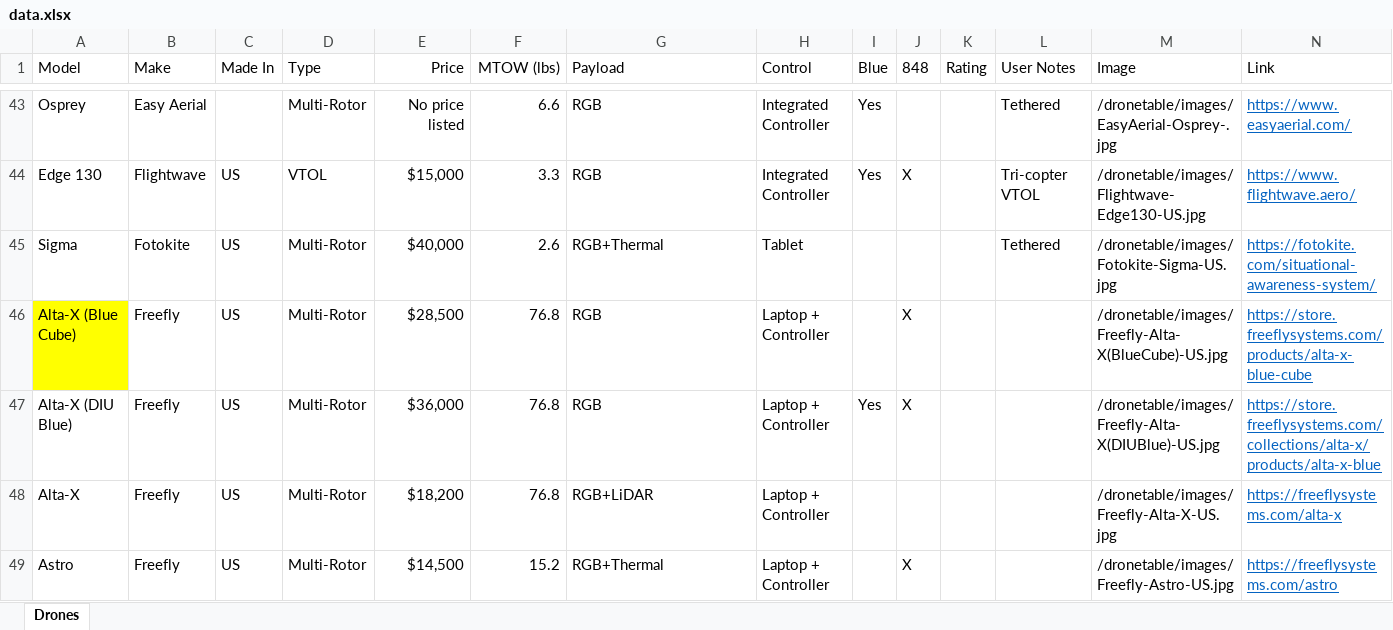
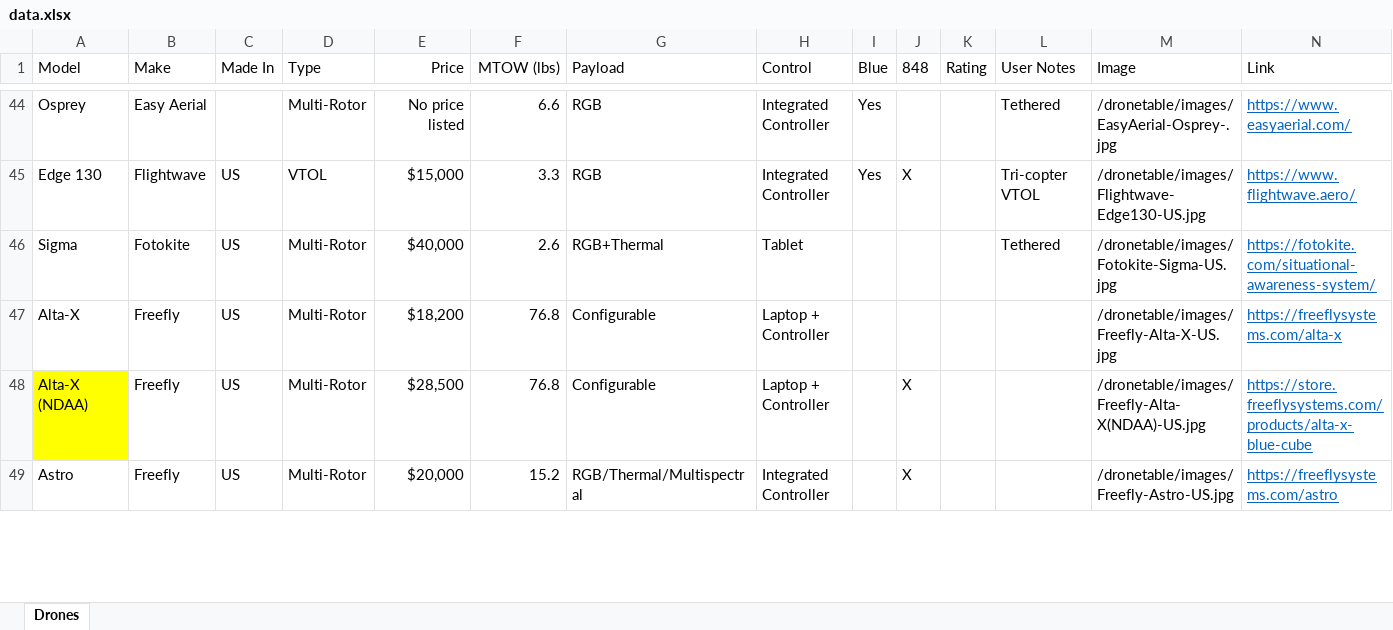
Before and after one commit to UCDrones/dronetable, an Excel workbook: data.xlsx, sheet Drones, drawn as a sheet; only a part is shown, gaps mark what is left out; values as stored, in another font and other column widths than the file's, no borders; table styles not drawn; removed rows and columns are numbered as before the commit, all else as after; the diff covers the shown part only; the diff names each change by its address in the sheet, - before the commit and + after, or states it on an @@ line.

Commit message:
freefly update

```diff
--- a/data.xlsx (sheet Drones)
+++ b/data.xlsx (sheet Drones)
-row 46: Alta-X (Blue Cube) | Freefly | US | Multi-Rotor | $28,500 | 76.8 | RGB | Laptop + Controller |  | X |  |  | /dronetable/images/Freefly-Alta-X(BlueCube)-US.jpg | https://store.freeflysystems.com/products/alta-x-blue-cube
-row 47: Alta-X (DIU Blue) | Freefly | US | Multi-Rotor | $36,000 | 76.8 | RGB | Laptop + Controller | Yes | X |  |  | /dronetable/images/Freefly-Alta-X(DIUBlue)-US.jpg | https://store.freeflysystems.com/collections/alta-x/products/alta-x-blue
-G47 (Payload): RGB+LiDAR
+G47 (Payload): Configurable
+row 48: Alta-X (NDAA) | Freefly | US | Multi-Rotor | $28,500 | 76.8 | Configurable | Laptop + Controller |  | X |  |  | /dronetable/images/Freefly-Alta-X(NDAA)-US.jpg | https://store.freeflysystems.com/products/alta-x-blue-cube
-E49 (Price): $14,500
+E49 (Price): $20,000
-G49 (Payload): RGB+Thermal
+G49 (Payload): RGB/Thermal/Multispectral
-H49 (Control): Laptop + Controller
+H49 (Control): Integrated Controller
```
Also changed, not shown: 3 added rows, 1 removed row, 5 moved rows and 8 edited cells elsewhere in this sheet, 3 other files.
